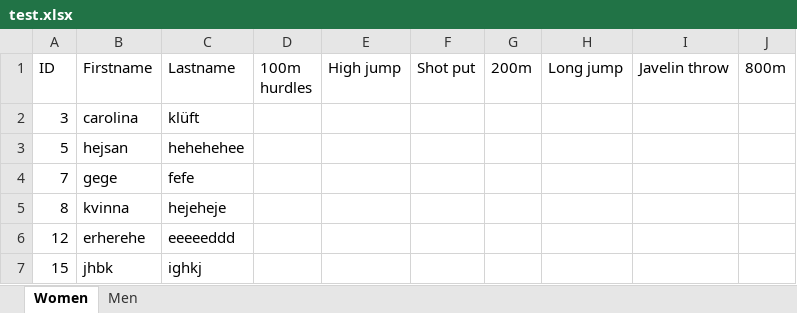
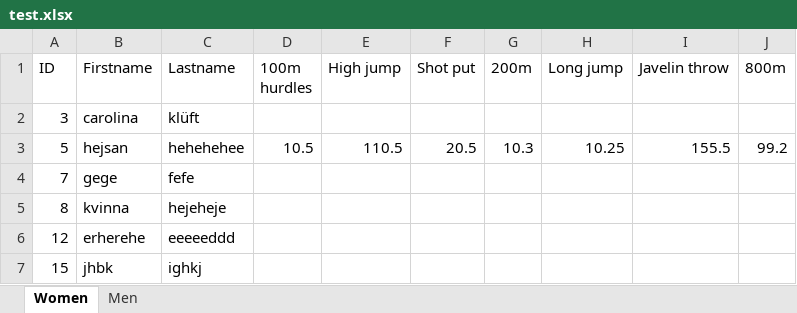
Before and after one commit to Kamzikaze/ProjectSportyStuff, an Excel workbook: ProjectSportyStuff/test.xlsx, sheet Women, drawn as a sheet; values as stored, in another font and other column widths than the file's, no borders; the diff names each change by its address in the sheet, - before the commit and + after, or states it on an @@ line.

```diff
--- a/ProjectSportyStuff/test.xlsx (sheet Women)
+++ b/ProjectSportyStuff/test.xlsx (sheet Women)
-D3 (100m hurdles): (empty)
+D3 (100m hurdles): 10.5
-E3 (High jump): (empty)
+E3 (High jump): 110.5
-F3 (Shot put): (empty)
+F3 (Shot put): 20.5
-G3 (200m): (empty)
+G3 (200m): 10.3
-H3 (Long jump): (empty)
+H3 (Long jump): 10.25
-I3 (Javelin throw): (empty)
+I3 (Javelin throw): 155.5
-J3 (800m): (empty)
+J3 (800m): 99.2
```
Also changed, not shown: sheet Men, 6 other files.
